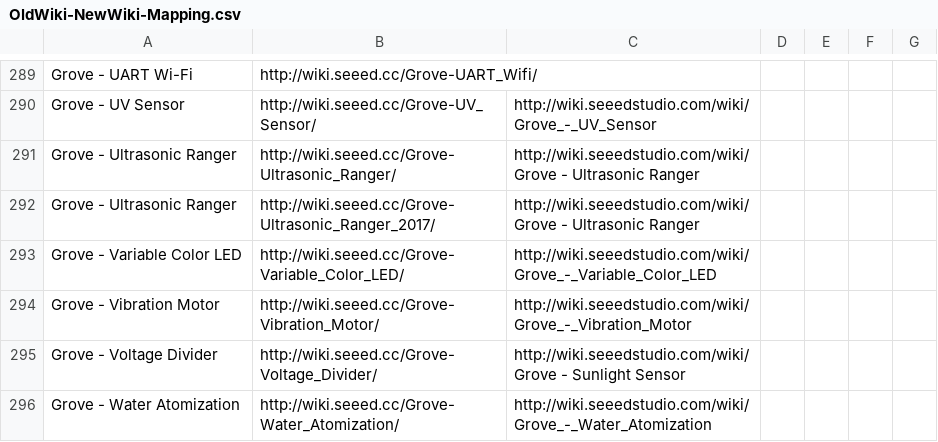
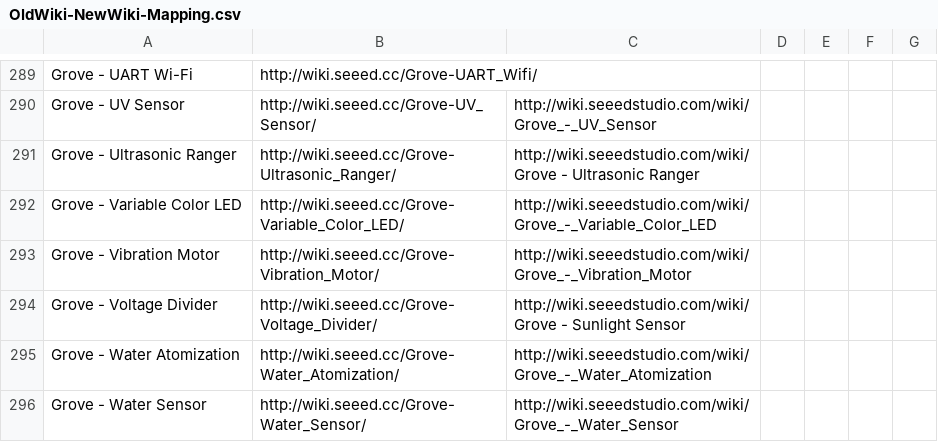
Before and after one commit to SeeedDocument/Seeed-WiKi, a CSV file: OldWiki-NewWiki-Mapping.csv, drawn as a sheet; only a part is shown, gaps mark what is left out; the shorter side is filled out with more unchanged rows; the diff names each change by its address in the sheet, - before the commit and + after, or states it on an @@ line.

```diff
--- a/OldWiki-NewWiki-Mapping.csv
+++ b/OldWiki-NewWiki-Mapping.csv
-row 292: Grove - Ultrasonic Ranger | http://wiki.seeed.cc/Grove-Ultrasonic_Ranger_2017/ | http://wiki.seeedstudio.com/wiki/Grove - Ultrasonic Ranger
```
Also changed, not shown: 7 other files.
